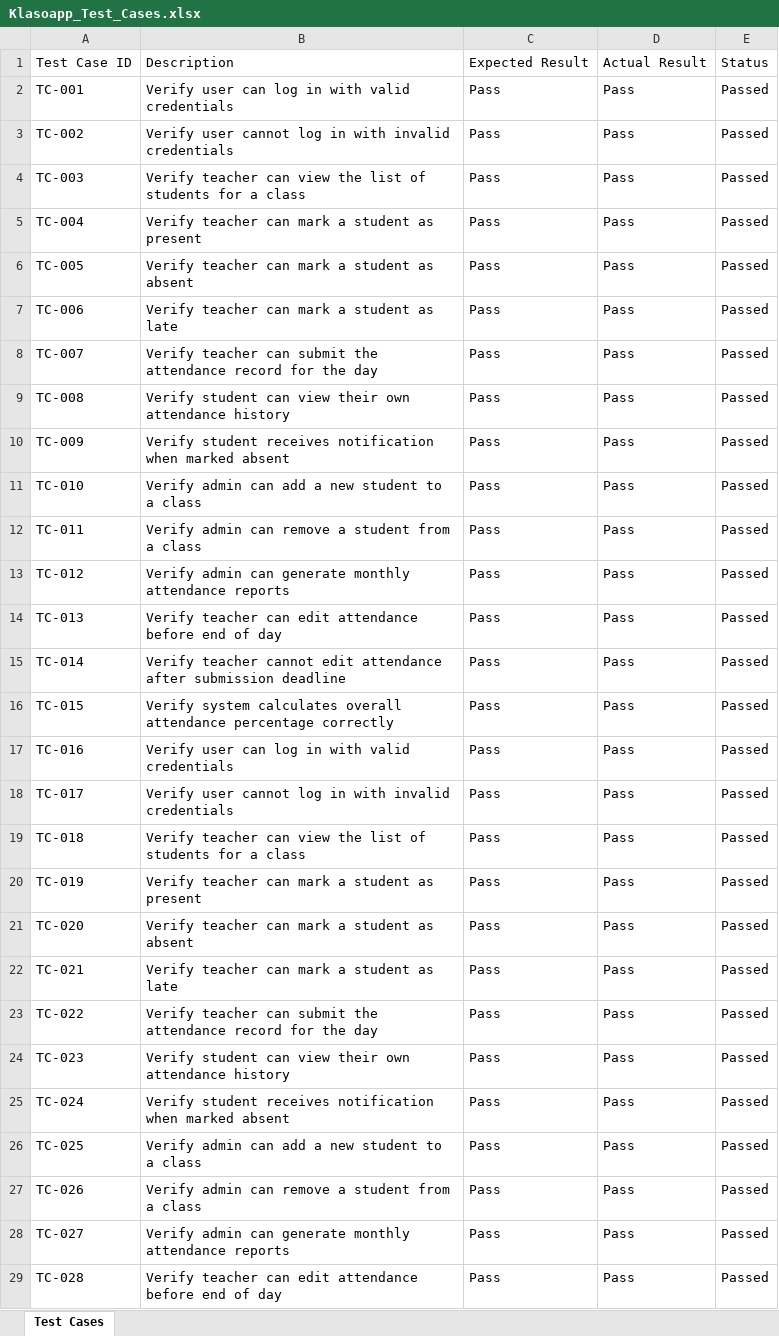
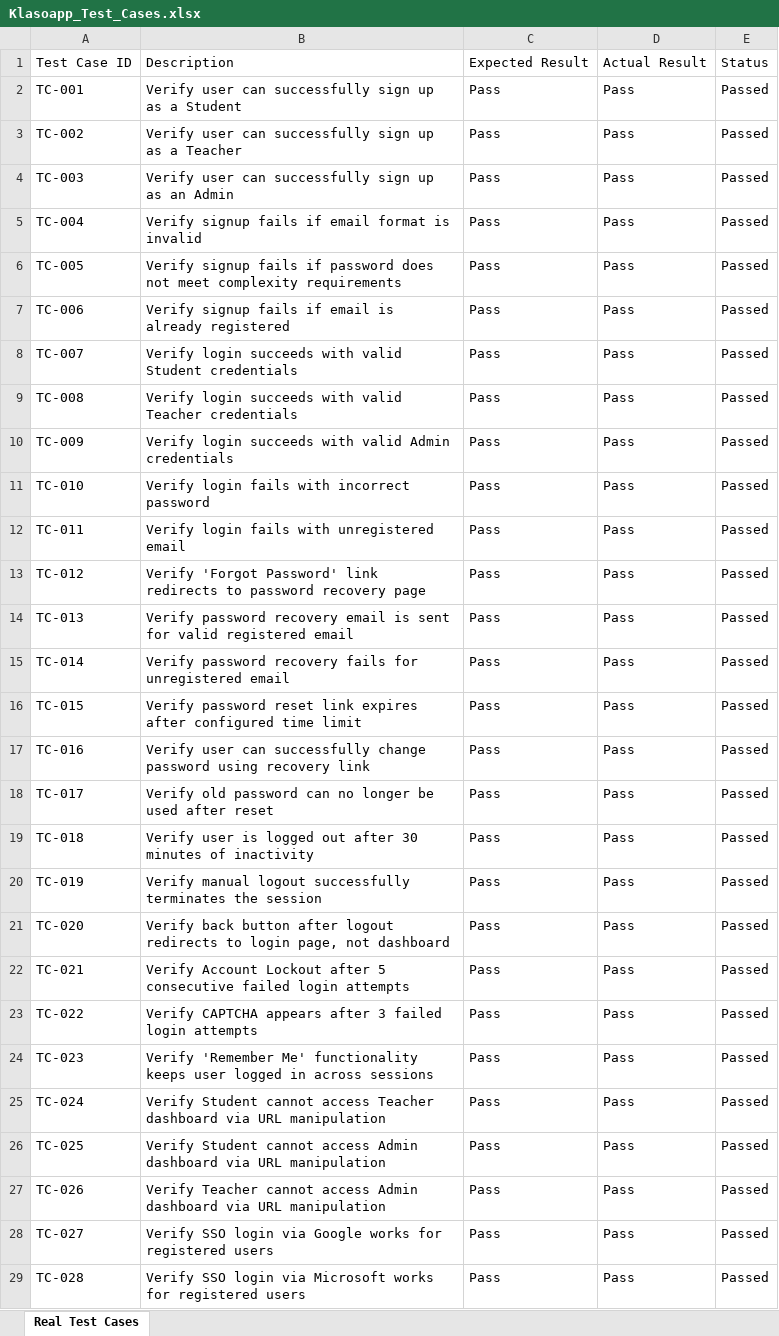
Before and after one commit to Lasyaww/Klaso-app, an Excel workbook: Klasoapp_Test_Cases.xlsx, sheet Real Test Cases, drawn as a sheet; only a part is shown; values as stored, in another font and other column widths than the file's, no borders; the diff covers the shown part only; the diff names each change by its address in the sheet, - before the commit and + after, or states it on an @@ line.

```diff
--- a/Klasoapp_Test_Cases.xlsx (sheet Real Test Cases)
+++ b/Klasoapp_Test_Cases.xlsx (sheet Real Test Cases)
-sheet tab: Test Cases
+sheet tab: Real Test Cases
-B2: …user can log in with valid credentials
+B2: …user can successfully sign up as a Student
-B3: Verify user cannot log in with invalid credentials
+B3: Verify user can successfully sign up as a Teacher
-B4: Verify teacher can view the list of students for a class
+B4: Verify user can successfully sign up as an Admin
-B5: Verify teacher can mark a student as present
+B5: Verify signup fails if email format is invalid
-B6: Verify teacher can mark a student as absent
+B6: Verify signup fails if password does not meet complexity requirements
-B7: Verify teacher can mark a student as late
+B7: Verify signup fails if email is already registered
-B8: Verify teacher can submit the attendance record for the day
+B8: Verify login succeeds with valid Student credentials
-B9: Verify student can view their own attendance history
+B9: Verify login succeeds with valid Teacher credentials
-B10: Verify student receives notification when marked absent
+B10: Verify login succeeds with valid Admin credentials
-B11: Verify admin can add a new student to a class
+B11: Verify login fails with incorrect password
-B12: Verify admin can remove a student from a class
+B12: Verify login fails with unregistered email
-B13: Verify admin can generate monthly attendance reports
+B13: Verify 'Forgot Password' link redirects to password recovery page
-B14: Verify teacher can edit attendance before end of day
+B14: Verify password recovery email is sent for valid registered email
-B15: Verify teacher cannot edit attendance after submission deadline
+B15: Verify password recovery fails for unregistered email
-B16: Verify system calculates overall attendance percentage correctly
+B16: Verify password reset link expires after configured time limit
-B17: …user can log in with valid credentials
+B17: …user can successfully change password using recovery link
-B18: Verify user cannot log in with invalid credentials
+B18: Verify old password can no longer be used after reset
-B19: Verify teacher can view the list of students for a class
+B19: Verify user is logged out after 30 minutes of inactivity
-B20: Verify teacher can mark a student as present
+B20: Verify manual logout successfully terminates the session
-B21: Verify teacher can mark a student as absent
+B21: Verify back button after logout redirects to login page, not dashboard
-B22: Verify teacher can mark a student as late
+B22: Verify Account Lockout after 5 consecutive failed login attempts
-B23: Verify teacher can submit the attendance record for the day
+B23: Verify CAPTCHA appears after 3 failed login attempts
-B24: Verify student can view their own attendance history
+B24: Verify 'Remember Me' functionality keeps user logged in across sessions
-B25: Verify student receives notification when marked absent
+B25: Verify Student cannot access Teacher dashboard via URL manipulation
-B26: Verify admin can add a new student to a class
+B26: Verify Student cannot access Admin dashboard via URL manipulation
-B27: Verify admin can remove a student from a class
+B27: Verify Teacher cannot access Admin dashboard via URL manipulation
-B28: Verify admin can generate monthly attendance reports
+B28: Verify SSO login via Google works for registered users
-B29: Verify teacher can edit attendance before end of day
+B29: Verify SSO login via Microsoft works for registered users
```
Also changed, not shown: 272 edited cells elsewhere in this sheet, 1 other file.
